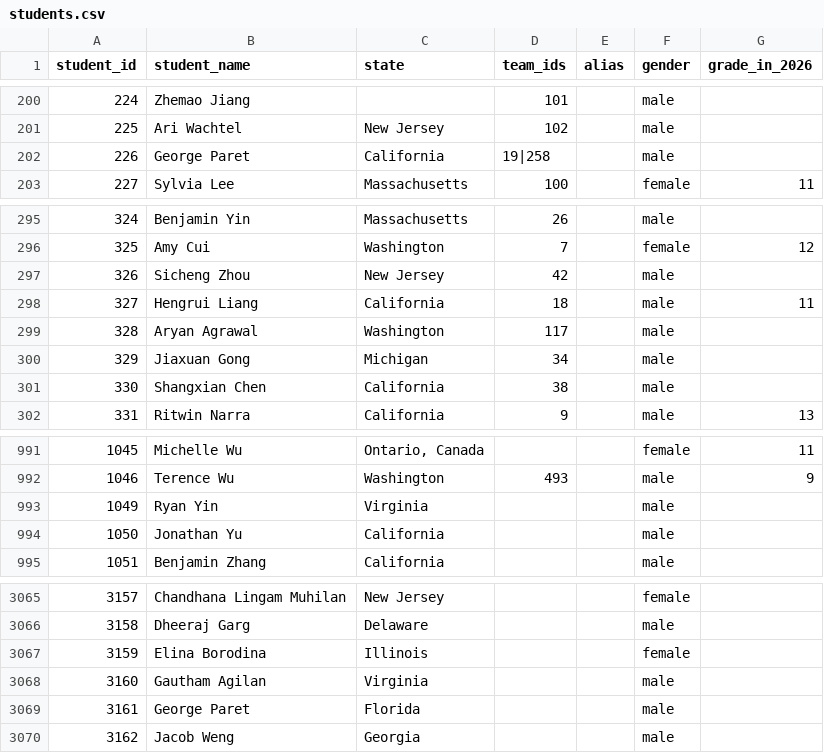
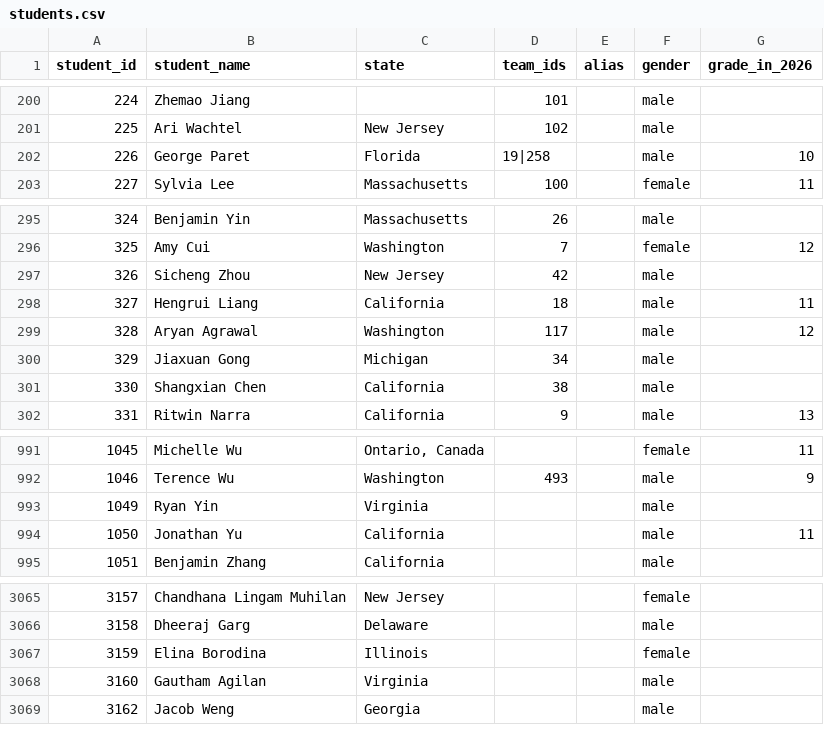
Before and after one commit to x-du/math-competition, a CSV file: database/students/students.csv, drawn as a sheet; only a part is shown, gaps mark what is left out.

Commit message:
label grade

```diff
--- a/database/students/students.csv
+++ b/database/students/students.csv
@@ -201,3 +201,3 @@ student_id,student_name,state,team_ids,alias,gender,grade_in_2026
 225,Ari Wachtel,New Jersey,102,,male,
-226,George Paret,California,19|258,,male,
+226,George Paret,Florida,19|258,,male,10
 227,Sylvia Lee,Massachusetts,100,,female,11
@@ -298,3 +298,3 @@ student_id,student_name,state,team_ids,alias,gender,grade_in_2026
 327,Hengrui Liang,California,18,,male,11
-328,Aryan Agrawal,Washington,117,,male,
+328,Aryan Agrawal,Washington,117,,male,12
 329,Jiaxuan Gong,Michigan,34,,male,
@@ -993,3 +993,3 @@ student_id,student_name,state,team_ids,alias,gender,grade_in_2026
 1049,Ryan Yin,Virginia,,,male,
-1050,Jonathan Yu,California,,,male,
+1050,Jonathan Yu,California,,,male,11
 1051,Benjamin Zhang,California,,,male,
@@ -3068,3 +3068,2 @@ student_id,student_name,state,team_ids,alias,gender,grade_in_2026
 3160,Gautham Agilan,Virginia,,,male,
-3161,George Paret,Florida,,,male,
 3162,Jacob Weng,Georgia,,,male,
```
Also changed, not shown: database/contests/mk-national/year=2022/grade=6/results.csv, database/contests/mk-national/year=2023/grade=7/results.csv, 2 other files.
